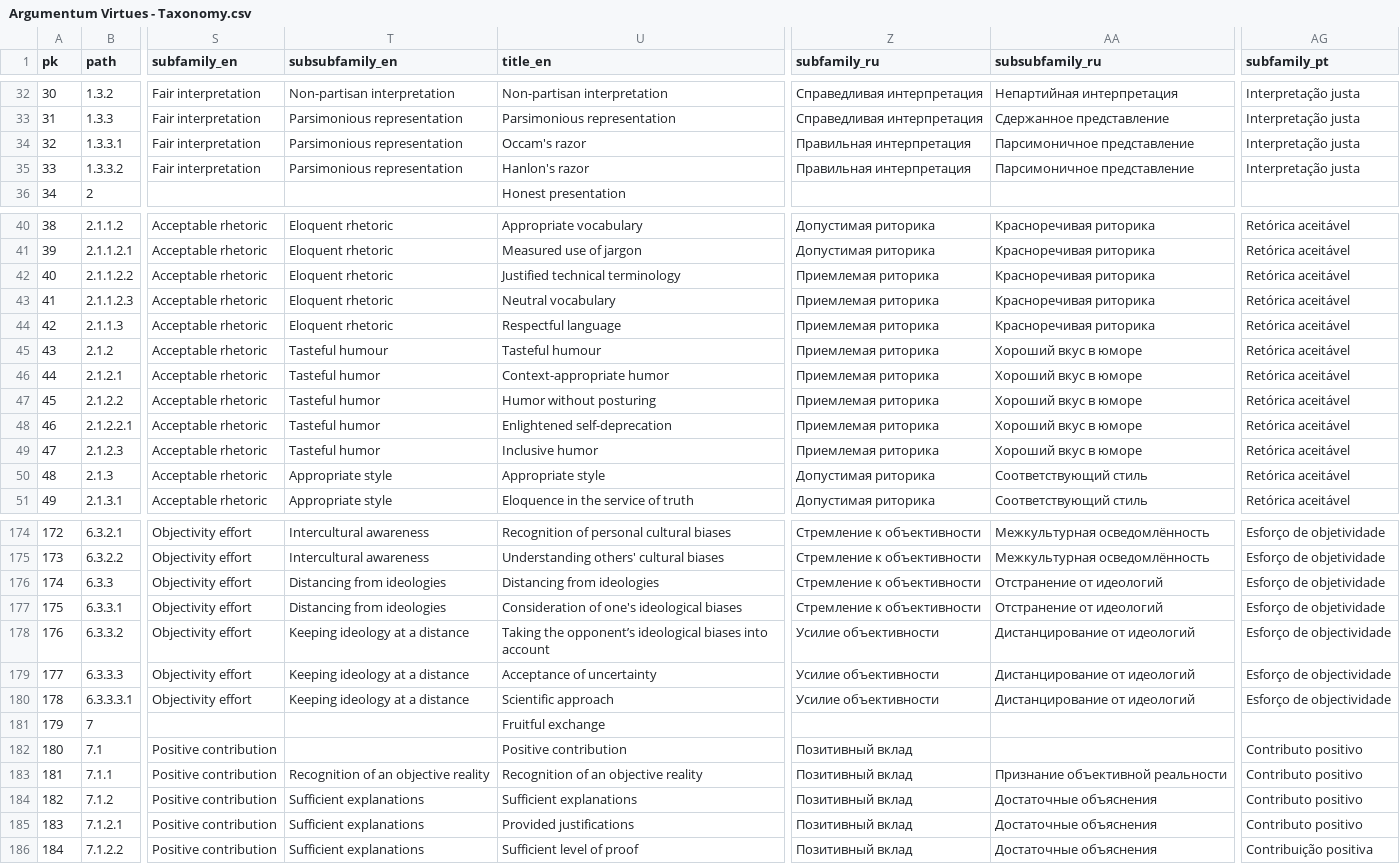
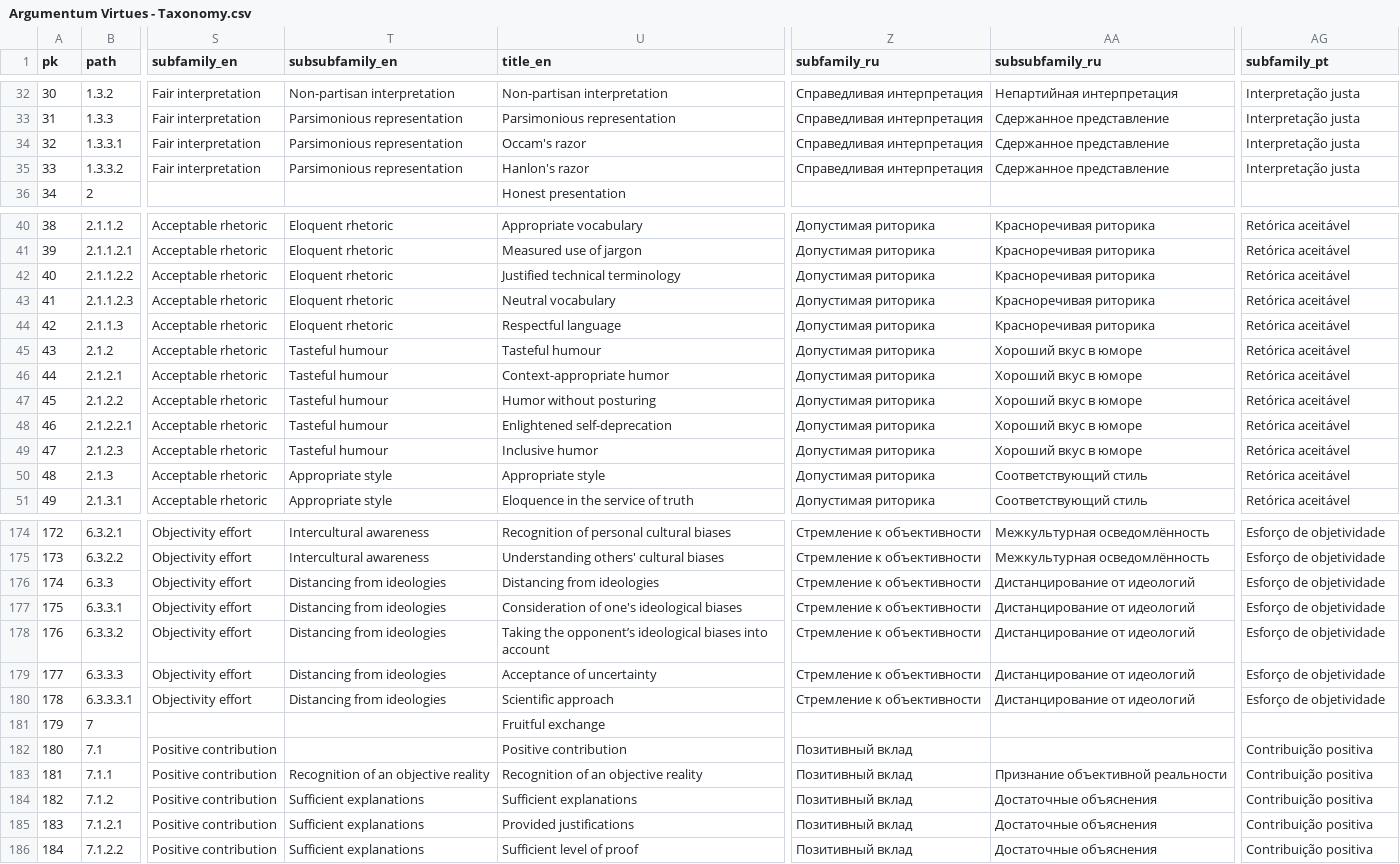
Before and after one commit to ArgumentumGames/Argumentum, a CSV file: Cards/Fallacies/Argumentum Virtues - Taxonomy.csv, drawn as a sheet; only a part is shown, gaps mark what is left out; the diff covers the shown part only; the diff names each change by its address in the sheet, - before the commit and + after, or states it on an @@ line.

```diff
--- a/Cards/Fallacies/Argumentum Virtues - Taxonomy.csv
+++ b/Cards/Fallacies/Argumentum Virtues - Taxonomy.csv
-Z34:Z35 (subfamily_ru): Правильная интерпретация
+Z34:Z35 (subfamily_ru): Справедливая интерпретация
-AA34:AA35 (subsubfamily_ru): Парсимоничное представление
+AA34:AA35 (subsubfamily_ru): Сдержанное представление
-Z42:Z49 (subfamily_ru): Приемлемая риторика
+Z42:Z49 (subfamily_ru): Допустимая риторика
-T46:T49 (subsubfamily_en): Tasteful humor
+T46:T49 (subsubfamily_en): Tasteful humour
-AA176:AA177 (subsubfamily_ru): Отстранение от идеологий
+AA176:AA177 (subsubfamily_ru): Дистанцирование от идеологий
-T178:T180 (subsubfamily_en): Keeping ideology at a distance
+T178:T180 (subsubfamily_en): Distancing from ideologies
-Z178:Z180 (subfamily_ru): Усилие объективности
+Z178:Z180 (subfamily_ru): Стремление к объективности
-AG178:AG180 (subfamily_pt): Esforço de objectividade
+AG178:AG180 (subfamily_pt): Esforço de objetividade
-AG182:AG185 (subfamily_pt): Contributo positivo
+AG182:AG185 (subfamily_pt): Contribuição positiva
```
Also changed, not shown: 44 edited cells elsewhere in this file.
